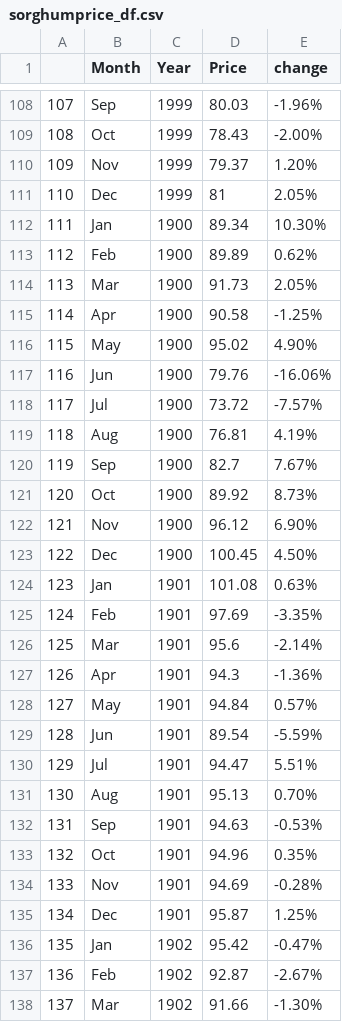
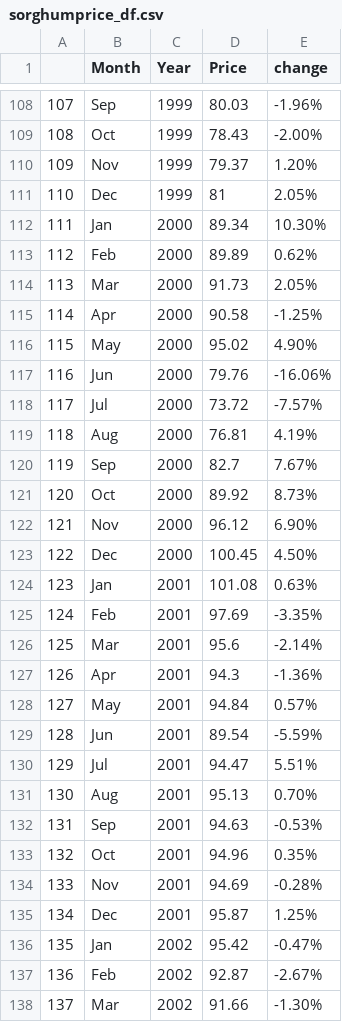
Before and after one commit to dwang953/109-Project, a CSV file: cleaned_data/sorghumprice_df.csv, drawn as a sheet; only a part is shown, gaps mark what is left out; the diff covers the shown part only.

```diff
--- a/cleaned_data/sorghumprice_df.csv
+++ b/cleaned_data/sorghumprice_df.csv
@@ -111,28 +111,28 @@
 110,Dec,1999,81,2.05%
-111,Jan,1900,89.34,10.30%
-112,Feb,1900,89.89,0.62%
-113,Mar,1900,91.73,2.05%
-114,Apr,1900,90.58,-1.25%
-115,May,1900,95.02,4.90%
-116,Jun,1900,79.76,-16.06%
-117,Jul,1900,73.72,-7.57%
-118,Aug,1900,76.81,4.19%
-119,Sep,1900,82.7,7.67%
-120,Oct,1900,89.92,8.73%
-121,Nov,1900,96.12,6.90%
-122,Dec,1900,100.45,4.50%
-123,Jan,1901,101.08,0.63%
-124,Feb,1901,97.69,-3.35%
-125,Mar,1901,95.6,-2.14%
-126,Apr,1901,94.3,-1.36%
-127,May,1901,94.84,0.57%
-128,Jun,1901,89.54,-5.59%
-129,Jul,1901,94.47,5.51%
-130,Aug,1901,95.13,0.70%
-131,Sep,1901,94.63,-0.53%
-132,Oct,1901,94.96,0.35%
-133,Nov,1901,94.69,-0.28%
-134,Dec,1901,95.87,1.25%
-135,Jan,1902,95.42,-0.47%
-136,Feb,1902,92.87,-2.67%
-137,Mar,1902,91.66,-1.30%
+111,Jan,2000,89.34,10.30%
+112,Feb,2000,89.89,0.62%
+113,Mar,2000,91.73,2.05%
+114,Apr,2000,90.58,-1.25%
+115,May,2000,95.02,4.90%
+116,Jun,2000,79.76,-16.06%
+117,Jul,2000,73.72,-7.57%
+118,Aug,2000,76.81,4.19%
+119,Sep,2000,82.7,7.67%
+120,Oct,2000,89.92,8.73%
+121,Nov,2000,96.12,6.90%
+122,Dec,2000,100.45,4.50%
+123,Jan,2001,101.08,0.63%
+124,Feb,2001,97.69,-3.35%
+125,Mar,2001,95.6,-2.14%
+126,Apr,2001,94.3,-1.36%
+127,May,2001,94.84,0.57%
+128,Jun,2001,89.54,-5.59%
+129,Jul,2001,94.47,5.51%
+130,Aug,2001,95.13,0.70%
+131,Sep,2001,94.63,-0.53%
+132,Oct,2001,94.96,0.35%
+133,Nov,2001,94.69,-0.28%
+134,Dec,2001,95.87,1.25%
+135,Jan,2002,95.42,-0.47%
+136,Feb,2002,92.87,-2.67%
+137,Mar,2002,91.66,-1.30%
```
Also changed, not shown: 159 edited cells elsewhere in this file, 3 other files.
